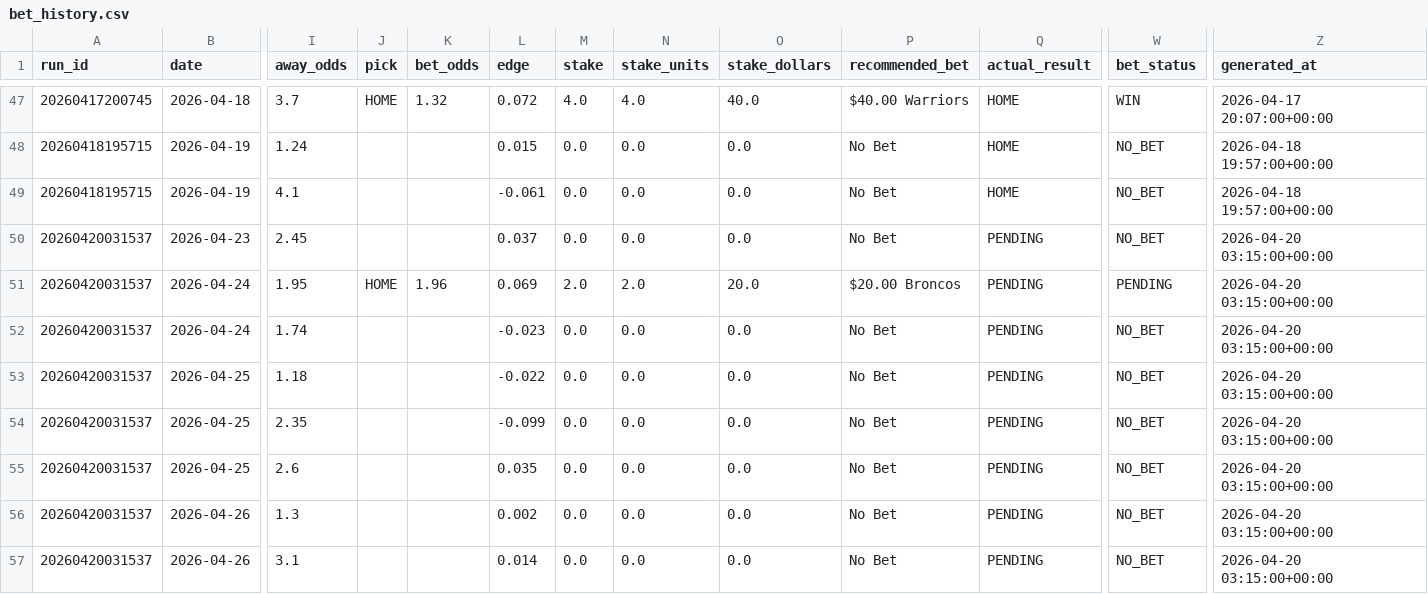
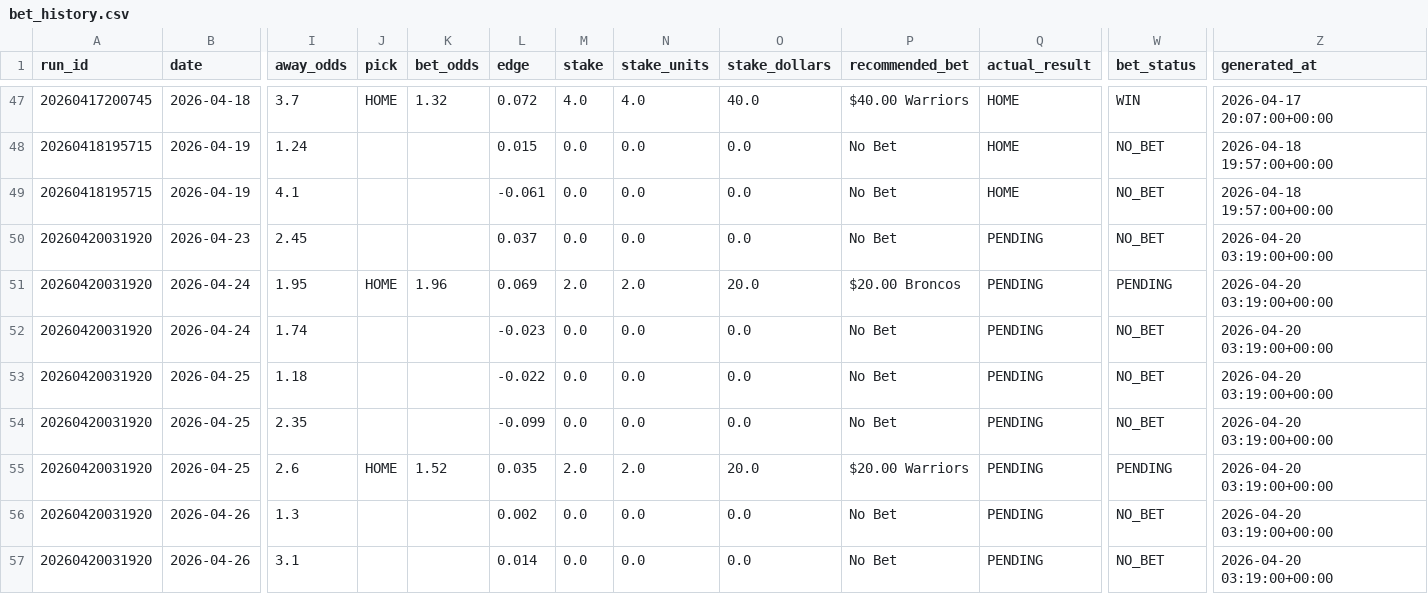
Before and after one commit to Rossdavo/nrl-ai-predictor, a CSV file: bet_history.csv, drawn as a sheet; only a part is shown, gaps mark what is left out; the diff names each change by its address in the sheet, - before the commit and + after, or states it on an @@ line.

```diff
--- a/bet_history.csv
+++ b/bet_history.csv
-A50:A57 (run_id): 20260420031537
+A50:A57 (run_id): 20260420031920
-Z50:Z57 (generated_at): 2026-04-20 03:15:00+00:00
+Z50:Z57 (generated_at): 2026-04-20 03:19:00+00:00
-J55 (pick): (empty)
+J55 (pick): HOME
-K55 (bet_odds): (empty)
+K55 (bet_odds): 1.52
-M55 (stake): 0.0
+M55 (stake): 2.0
-N55 (stake_units): 0.0
+N55 (stake_units): 2.0
-O55 (stake_dollars): 0.0
+O55 (stake_dollars): 20.0
-P55 (recommended_bet): No Bet
+P55 (recommended_bet): $20.00 Warriors
-W55 (bet_status): NO_BET
+W55 (bet_status): PENDING
```
Also changed, not shown: current_predictions.csv, odds.csv, 5 other files.
